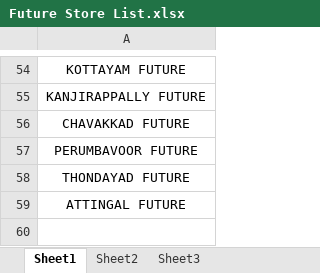
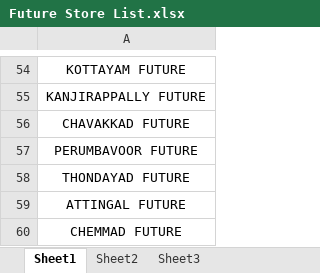
Before and after one commit to jasilnbalussery/OSG-myG-PORTAL, an Excel workbook: Future Store List.xlsx, sheet Sheet1, drawn as a sheet; only a part is shown, gaps mark what is left out; values as stored, in another font and other column widths than the file's, no borders; the diff names each change by its address in the sheet, - before the commit and + after, or states it on an @@ line.

Commit message:
Update Excel files: Future Store List, RBM BDM BRANCH, myG All Store

```diff
--- a/Future Store List.xlsx (sheet Sheet1)
+++ b/Future Store List.xlsx (sheet Sheet1)
+row 60: CHEMMAD FUTURE
```
Also changed, not shown: RBM,BDM,BRANCH.xlsx, myG All Store.xlsx.
